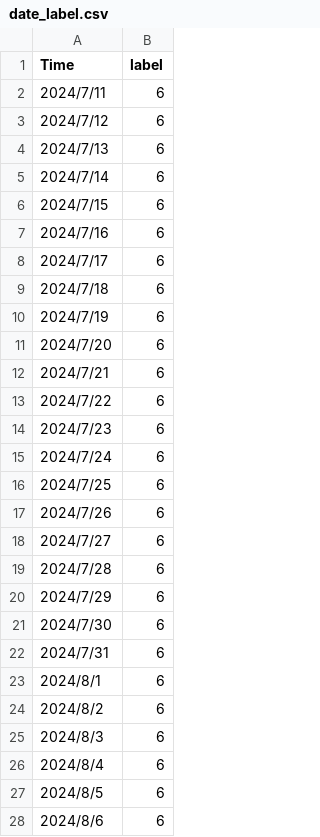
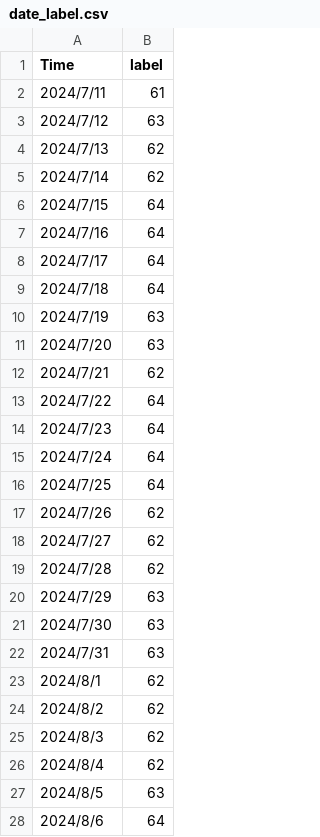
Before and after one commit to Ace-Est/School_Project, a CSV file: ver1/date_label.csv, drawn as a sheet; only a part is shown; the diff covers the shown part only.

Commit message:
爬蟲可以爬到預測降水量了，label也重新調整編號

```diff
--- a/ver1/date_label.csv
+++ b/ver1/date_label.csv
@@ -1,28 +1,28 @@
 Time,label
-2024/7/11,6
-2024/7/12,6
-2024/7/13,6
-2024/7/14,6
-2024/7/15,6
-2024/7/16,6
-2024/7/17,6
-2024/7/18,6
-2024/7/19,6
-2024/7/20,6
-2024/7/21,6
-2024/7/22,6
-2024/7/23,6
-2024/7/24,6
-2024/7/25,6
-2024/7/26,6
-2024/7/27,6
-2024/7/28,6
-2024/7/29,6
-2024/7/30,6
-2024/7/31,6
-2024/8/1,6
-2024/8/2,6
-2024/8/3,6
-2024/8/4,6
-2024/8/5,6
-2024/8/6,6
+2024/7/11,61
+2024/7/12,63
+2024/7/13,62
+2024/7/14,62
+2024/7/15,64
+2024/7/16,64
+2024/7/17,64
+2024/7/18,64
+2024/7/19,63
+2024/7/20,63
+2024/7/21,62
+2024/7/22,64
+2024/7/23,64
+2024/7/24,64
+2024/7/25,64
+2024/7/26,62
+2024/7/27,62
+2024/7/28,62
+2024/7/29,63
+2024/7/30,63
+2024/7/31,63
+2024/8/1,62
+2024/8/2,62
+2024/8/3,62
+2024/8/4,62
+2024/8/5,63
+2024/8/6,64
```
Also changed, not shown: 71 edited cells elsewhere in this file, 2 other files.
